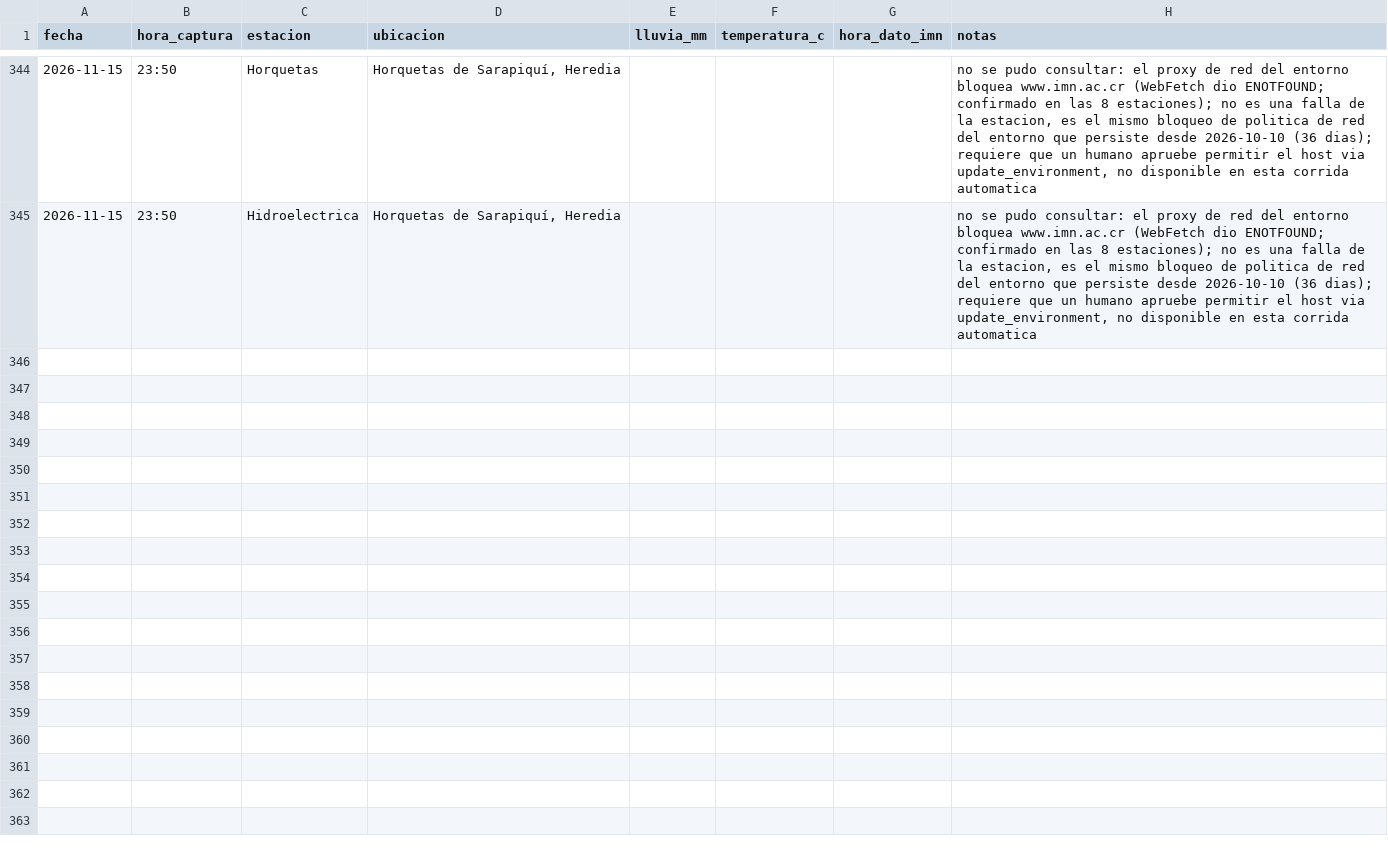
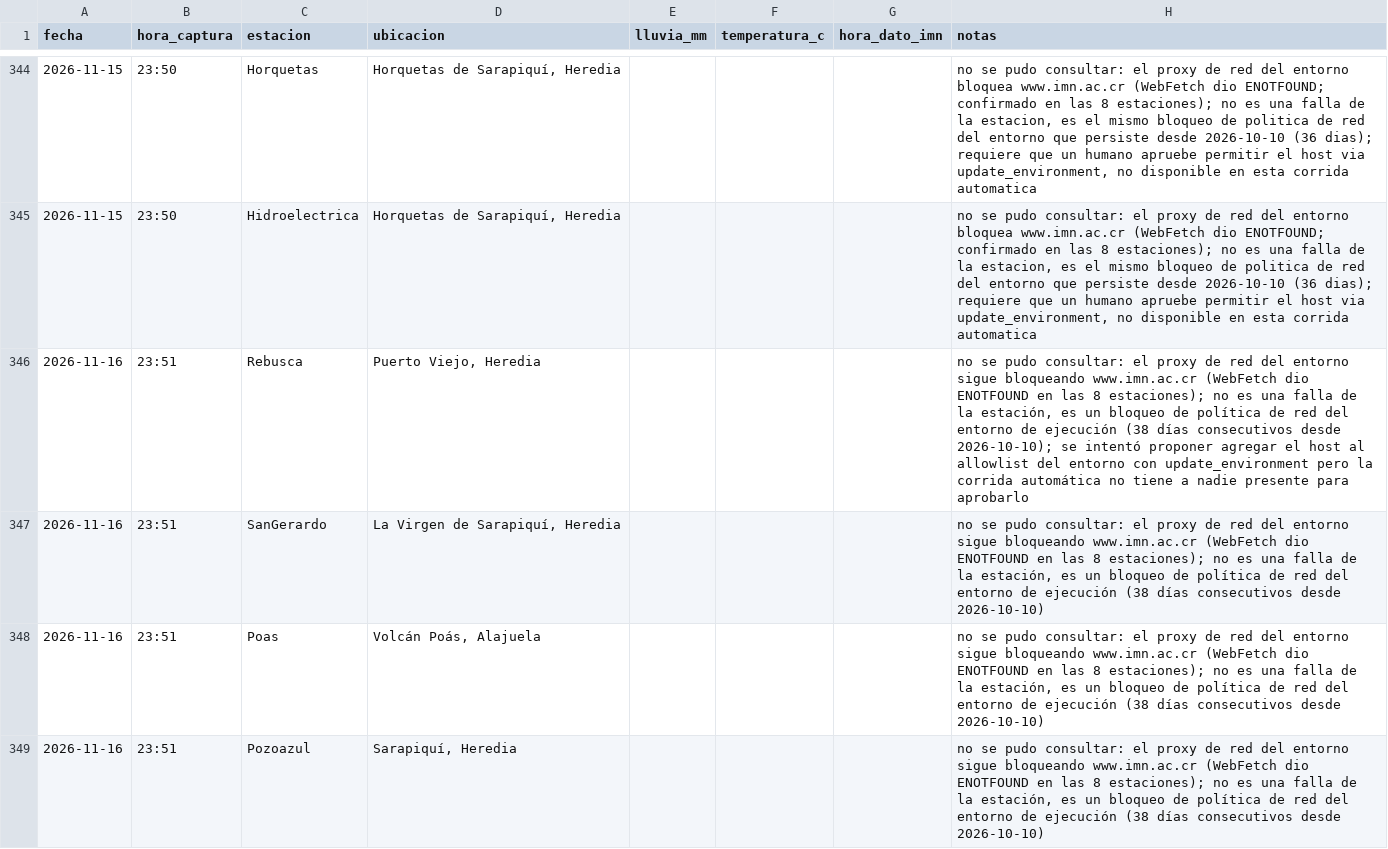
Before and after one commit to robertoico06-dev/imn-lluvia, a CSV file: registro_lluvia_imn.csv, drawn as a sheet; only a part is shown, gaps mark what is left out; the diff covers the shown part only.

```diff
--- a/registro_lluvia_imn.csv
+++ b/registro_lluvia_imn.csv
@@ -345 +345,5 @@ fecha,hora_captura,estacion,ubicacion,lluvia_mm,temperatura_c,hora_dato_imn,nota
 2026-11-15,23:50,Hidroelectrica,"Horquetas de Sarapiquí, Heredia",,,,"no se pudo consultar: el proxy de red del entorno bloquea www.imn.ac.cr (WebFetch dio ENOTFOUND; confirmado en las 8 estaciones); no es una falla de la estacion, es el mismo bloqueo de politica de red del entorno que persiste desde 2026-10-10 (36 dias); requiere que un humano apruebe permitir el host via update_environment, no disponible en esta corrida automatica"
+2026-11-16,23:51,Rebusca,"Puerto Viejo, Heredia",,,,"no se pudo consultar: el proxy de red del entorno sigue bloqueando www.imn.ac.cr (WebFetch dio ENOTFOUND en las 8 estaciones); no es una falla de la estación, es un bloqueo de política de red del entorno de ejecución (38 días consecutivos desde 2026-10-10); se intentó proponer agregar el host al allowlist del entorno con update_environment pero la corrida automática no tiene a nadie presente para aprobarlo"
+2026-11-16,23:51,SanGerardo,"La Virgen de Sarapiquí, Heredia",,,,"no se pudo consultar: el proxy de red del entorno sigue bloqueando www.imn.ac.cr (WebFetch dio ENOTFOUND en las 8 estaciones); no es una falla de la estación, es un bloqueo de política de red del entorno de ejecución (38 días consecutivos desde 2026-10-10)"
+2026-11-16,23:51,Poas,"Volcán Poás, Alajuela",,,,"no se pudo consultar: el proxy de red del entorno sigue bloqueando www.imn.ac.cr (WebFetch dio ENOTFOUND en las 8 estaciones); no es una falla de la estación, es un bloqueo de política de red del entorno de ejecución (38 días consecutivos desde 2026-10-10)"
+2026-11-16,23:51,Pozoazul,"Sarapiquí, Heredia",,,,"no se pudo consultar: el proxy de red del entorno sigue bloqueando www.imn.ac.cr (WebFetch dio ENOTFOUND en las 8 estaciones); no es una falla de la estación, es un bloqueo de política de red del entorno de ejecución (38 días consecutivos desde 2026-10-10)"
```
Also changed, not shown: 4 added rows elsewhere in this file.
